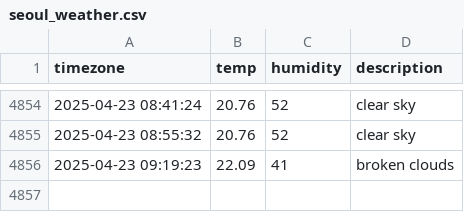
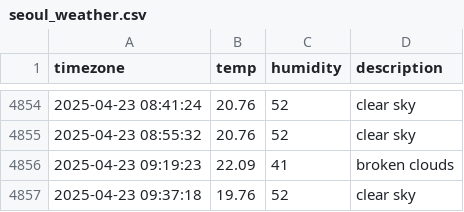
Before and after one commit to DongEunKim123/seoul_weather, a CSV file: seoul_weather.csv, drawn as a sheet; only a part is shown, gaps mark what is left out; the diff names each change by its address in the sheet, - before the commit and + after, or states it on an @@ line.

```diff
--- a/seoul_weather.csv
+++ b/seoul_weather.csv
+row 4857: 2025-04-23 09:37:18 | 19.76 | 52 | clear sky
```
